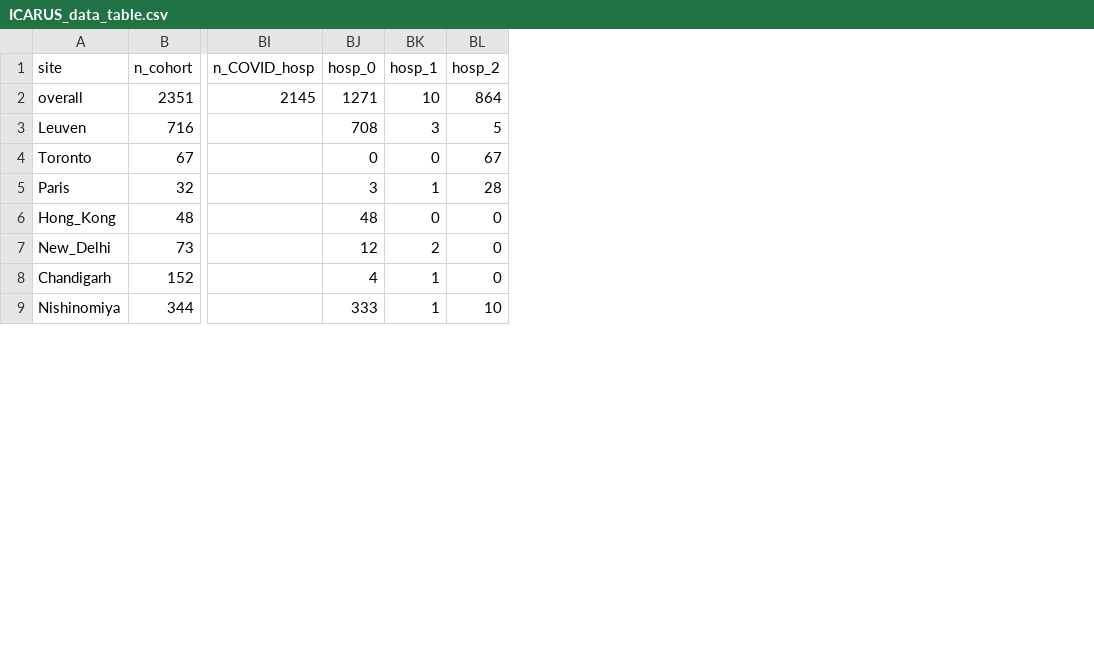
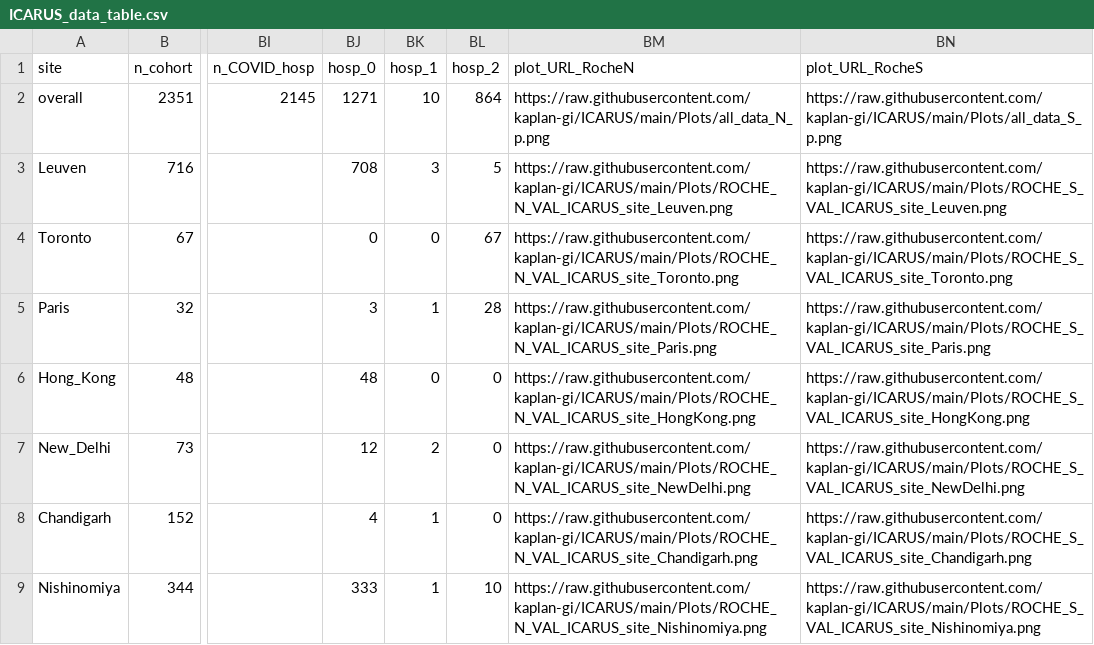
Before and after one commit to kaplan-gi/ICARUS, a CSV file: ICARUS_data_table.csv, drawn as a sheet; only a part is shown, gaps mark what is left out; the diff names each change by its address in the sheet, - before the commit and + after, or states it on an @@ line.

Commit message:
Add files via upload
Update data table with Roche N and Roche S plot URLs

```diff
--- a/ICARUS_data_table.csv
+++ b/ICARUS_data_table.csv
+column BM (plot_URL_RocheN), rows 2-9: https://raw.githubusercontent.com/kaplan-gi/ICARUS/main/Plots/all_data_N_p.png | https://raw.githubusercontent.com/kaplan-gi/ICARUS/main/Plots/ROCHE_N_VAL_ICARUS_site_Leuven.png | https://raw.githubusercontent.com/kaplan-gi/ICARUS/main/Plots/ROCHE_N_VAL_ICARUS_site_Toronto.png | https://raw.githubusercontent.com/kaplan-gi/ICARUS/main/Plots/ROCHE_N_VAL_ICARUS_site_Paris.png | https://raw.githubusercontent.com/kaplan-gi/ICARUS/main/Plots/ROCHE_N_VAL_ICARUS_site_HongKong.png | https://raw.githubusercontent.com/kaplan-gi/ICARUS/main/Plots/ROCHE_N_VAL_ICARUS_site_NewDelhi.png | https://raw.githubusercontent.com/kaplan-gi/ICARUS/main/Plots/ROCHE_N_VAL_ICARUS_site_Chandigarh.png | https://raw.githubusercontent.com/kaplan-gi/ICARUS/main/Plots/ROCHE_N_VAL_ICARUS_site_Nishinomiya.png
+column BN (plot_URL_RocheS), rows 2-9: https://raw.githubusercontent.com/kaplan-gi/ICARUS/main/Plots/all_data_S_p.png | https://raw.githubusercontent.com/kaplan-gi/ICARUS/main/Plots/ROCHE_S_VAL_ICARUS_site_Leuven.png | https://raw.githubusercontent.com/kaplan-gi/ICARUS/main/Plots/ROCHE_S_VAL_ICARUS_site_Toronto.png | https://raw.githubusercontent.com/kaplan-gi/ICARUS/main/Plots/ROCHE_S_VAL_ICARUS_site_Paris.png | https://raw.githubusercontent.com/kaplan-gi/ICARUS/main/Plots/ROCHE_S_VAL_ICARUS_site_HongKong.png | https://raw.githubusercontent.com/kaplan-gi/ICARUS/main/Plots/ROCHE_S_VAL_ICARUS_site_NewDelhi.png | https://raw.githubusercontent.com/kaplan-gi/ICARUS/main/Plots/ROCHE_S_VAL_ICARUS_site_Chandigarh.png | https://raw.githubusercontent.com/kaplan-gi/ICARUS/main/Plots/ROCHE_S_VAL_ICARUS_site_Nishinomiya.png
```
